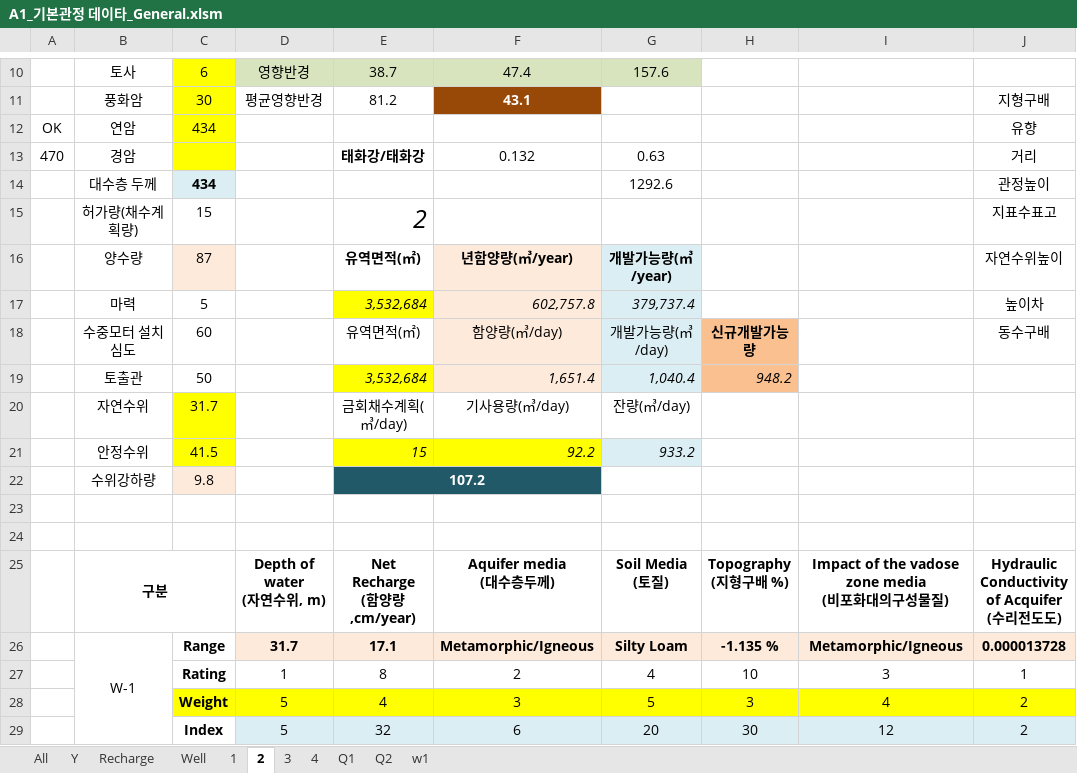
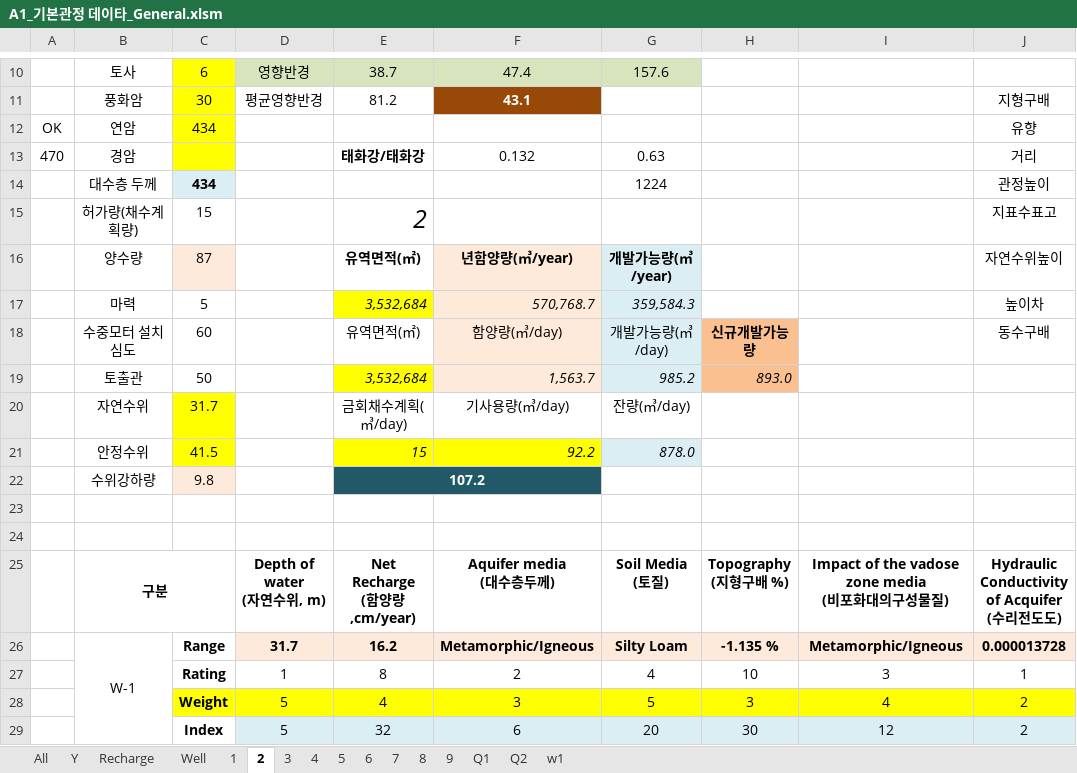
Before and after one commit to VB6Hobbyst7/02_Excel, an Excel workbook: 07_LandSlide/09_기본관정데이타/A1_기본관정 데이타_General.xlsm, sheet 2, drawn as a sheet; only a part is shown, gaps mark what is left out; values as stored, in another font and other column widths than the file's, no borders; charts and pictures not drawn; the diff names each change by its address in the sheet, - before the commit and + after, or states it on an @@ line.

```diff
--- a/07_LandSlide/09_기본관정데이타/A1_기본관정 데이타_General.xlsm (sheet 2)
+++ b/07_LandSlide/09_기본관정데이타/A1_기본관정 데이타_General.xlsm (sheet 2)
+sheet tab: 5
+sheet tab: 6
+sheet tab: 7
+sheet tab: 8
+sheet tab: 9
-G14: 1292.6
+G14: 1224
-F17: 602,757.8
+F17: 570,768.7
-G17: 379,737.4
+G17: 359,584.3
-F19: 1,651.4
+F19: 1,563.7
-G19: 1,040.4
+G19: 985.2
-H19: 948.2
+H19: 893.0
-G21: 933.2
+G21: 878.0
-E26: 17.1
+E26: 16.2
```
Also changed, not shown: sheet Q2, sheet Q1, sheet Recharge, sheet Y, sheet All, sheet Well, 4 more sheets, formulas that keep their value, charts or pictures, 9 other files.
